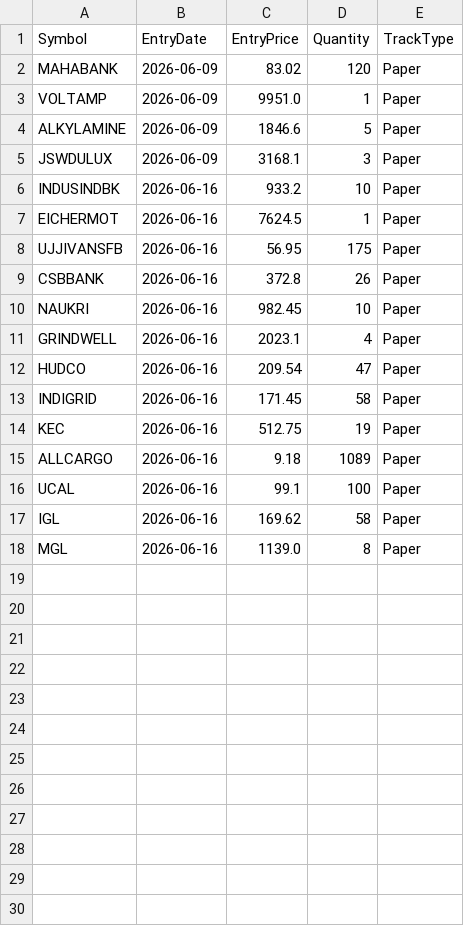
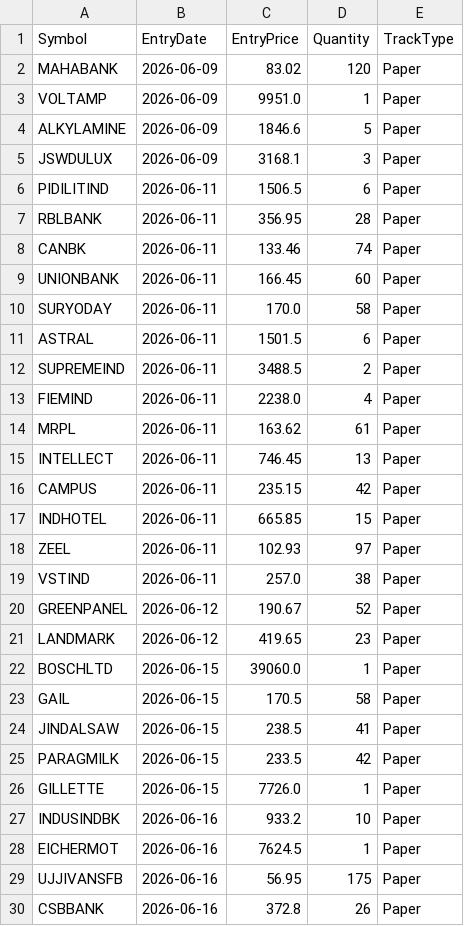
Before and after one commit to finnyrajmann/nse-dual_trend, a CSV file: data/positions_dt.csv, drawn as a sheet; only a part is shown; the shorter side is filled out with more unchanged rows.

Commit message:
Restore: recover full positions after rebase reset

```diff
--- a/data/positions_dt.csv
+++ b/data/positions_dt.csv
@@ -5,2 +5,23 @@ ALKYLAMINE,2026-06-09,1846.6,5,Paper
 JSWDULUX,2026-06-09,3168.1,3,Paper
+PIDILITIND,2026-06-11,1506.5,6,Paper
+RBLBANK,2026-06-11,356.95,28,Paper
+CANBK,2026-06-11,133.46,74,Paper
+UNIONBANK,2026-06-11,166.45,60,Paper
+SURYODAY,2026-06-11,170.0,58,Paper
+ASTRAL,2026-06-11,1501.5,6,Paper
+SUPREMEIND,2026-06-11,3488.5,2,Paper
+FIEMIND,2026-06-11,2238.0,4,Paper
+MRPL,2026-06-11,163.62,61,Paper
+INTELLECT,2026-06-11,746.45,13,Paper
+CAMPUS,2026-06-11,235.15,42,Paper
+INDHOTEL,2026-06-11,665.85,15,Paper
+ZEEL,2026-06-11,102.93,97,Paper
+VSTIND,2026-06-11,257.0,38,Paper
+GREENPANEL,2026-06-12,190.67,52,Paper
+LANDMARK,2026-06-12,419.65,23,Paper
+BOSCHLTD,2026-06-15,39060.0,1,Paper
+GAIL,2026-06-15,170.5,58,Paper
+JINDALSAW,2026-06-15,238.5,41,Paper
+PARAGMILK,2026-06-15,233.5,42,Paper
+GILLETTE,2026-06-15,7726.0,1,Paper
 INDUSINDBK,2026-06-16,933.2,10,Paper
```
